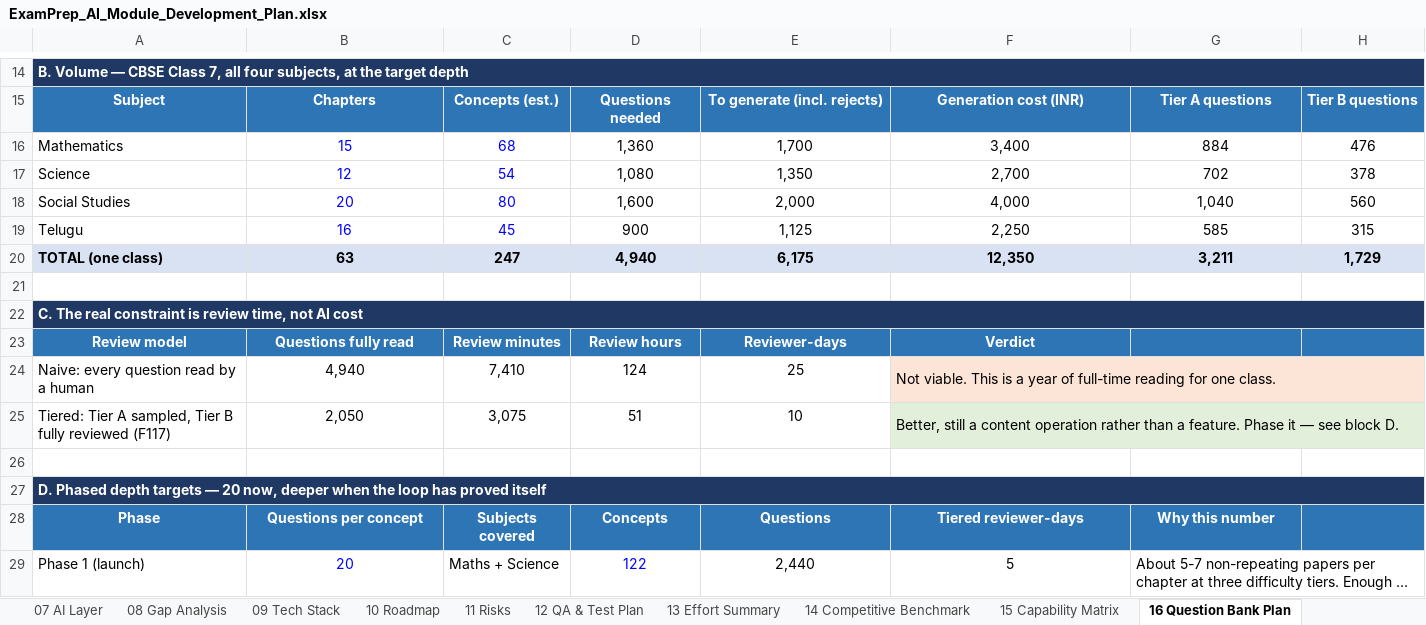
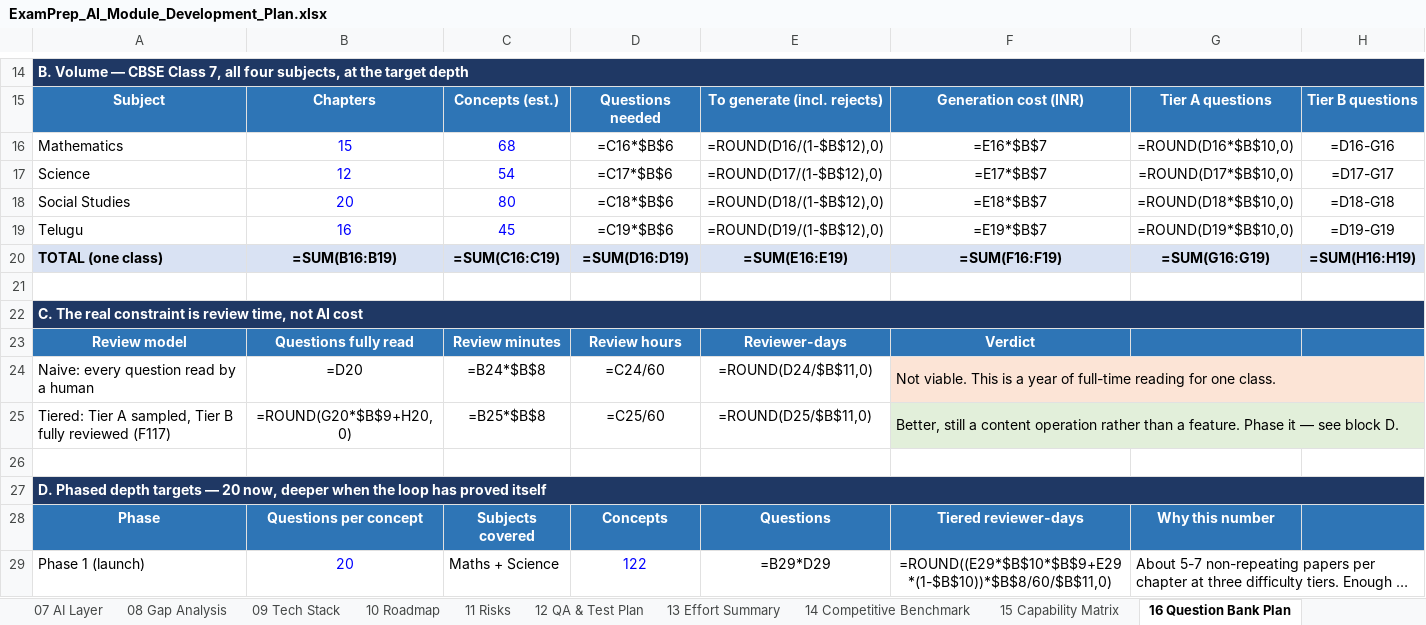
Before and after one commit to sathyaantham2-wq/examprep-ai-, an Excel workbook: docs/ExamPrep_AI_Module_Development_Plan.xlsx, sheet 16 Question Bank Plan, drawn as a sheet; only a part is shown, gaps mark what is left out; long unchanged cells end in …; values as stored, in another font and other column widths than the file's, no borders; formulas without a stored value are shown as written; removed rows and columns are numbered as before the commit, all else as after; the diff covers the shown part only; the diff names each change by its address in the sheet, - before the commit and + after, or states it on an @@ line.

```diff
--- a/docs/ExamPrep_AI_Module_Development_Plan.xlsx (sheet 16 Question Bank Plan)
+++ b/docs/ExamPrep_AI_Module_Development_Plan.xlsx (sheet 16 Question Bank Plan)
-D16: 1,360
+D16: =C16*$B$6
-E16: 1,700
+E16: =ROUND(D16/(1-$B$12),0)
-F16: 3,400
+F16: =E16*$B$7
-G16: 884
+G16: =ROUND(D16*$B$10,0)
-H16: 476
+H16: =D16-G16
-D17: 1,080
+D17: =C17*$B$6
-E17: 1,350
+E17: =ROUND(D17/(1-$B$12),0)
-F17: 2,700
+F17: =E17*$B$7
-G17: 702
+G17: =ROUND(D17*$B$10,0)
-H17: 378
+H17: =D17-G17
-D18: 1,600
+D18: =C18*$B$6
-E18: 2,000
+E18: =ROUND(D18/(1-$B$12),0)
-F18: 4,000
+F18: =E18*$B$7
-G18: 1,040
+G18: =ROUND(D18*$B$10,0)
-H18: 560
+H18: =D18-G18
-D19: 900
+D19: =C19*$B$6
-E19: 1,125
+E19: =ROUND(D19/(1-$B$12),0)
-F19: 2,250
+F19: =E19*$B$7
-G19: 585
+G19: =ROUND(D19*$B$10,0)
-H19: 315
+H19: =D19-G19
-row 20: TOTAL (one class) | 63 | 247 | 4,940 | 6,175 | 12,350 | 3,211 | 1,729
+row 20: TOTAL (one class) | =SUM(B16:B19) | =SUM(C16:C19) | =SUM(D16:D19) | =SUM(E16:E19) | =SUM(F16:F19) | =SUM(G16:G19) | =SUM(H16:H19)
-B24: 4,940
+B24: =D20
-C24: 7,410
+C24: =B24*$B$8
-D24: 124
+D24: =C24/60
-E24: 25
+E24: =ROUND(D24/$B$11,0)
-B25: 2,050
+B25: =ROUND(G20*$B$9+H20,0)
-C25: 3,075
+C25: =B25*$B$8
-D25: 51
+D25: =C25/60
-E25: 10
+E25: =ROUND(D25/$B$11,0)
-E29: 2,440
+E29: =B29*D29
-F29: 5
+F29: =ROUND((E29*$B$10*$B$9+E29*(1-$B$10))*$B$8/60/$B$11,0)
```
Also changed, not shown: 1 added row, 1 removed row and 12 edited cells elsewhere in this sheet, sheet 02 Module Master, sheet 13 Effort Summary, sheet 17 Rollout Sequence, sheet 10 Roadmap, sheet 03 Feature Backlog, sheet 15 Capability Matrix, 6 other files.
